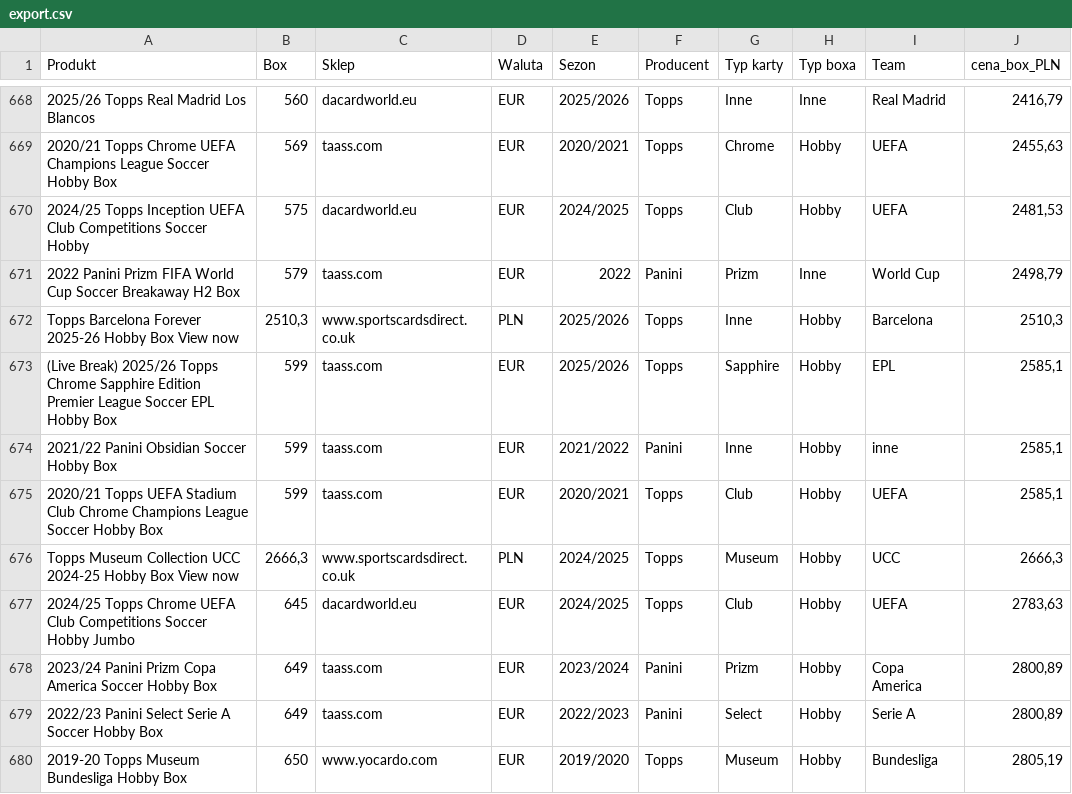
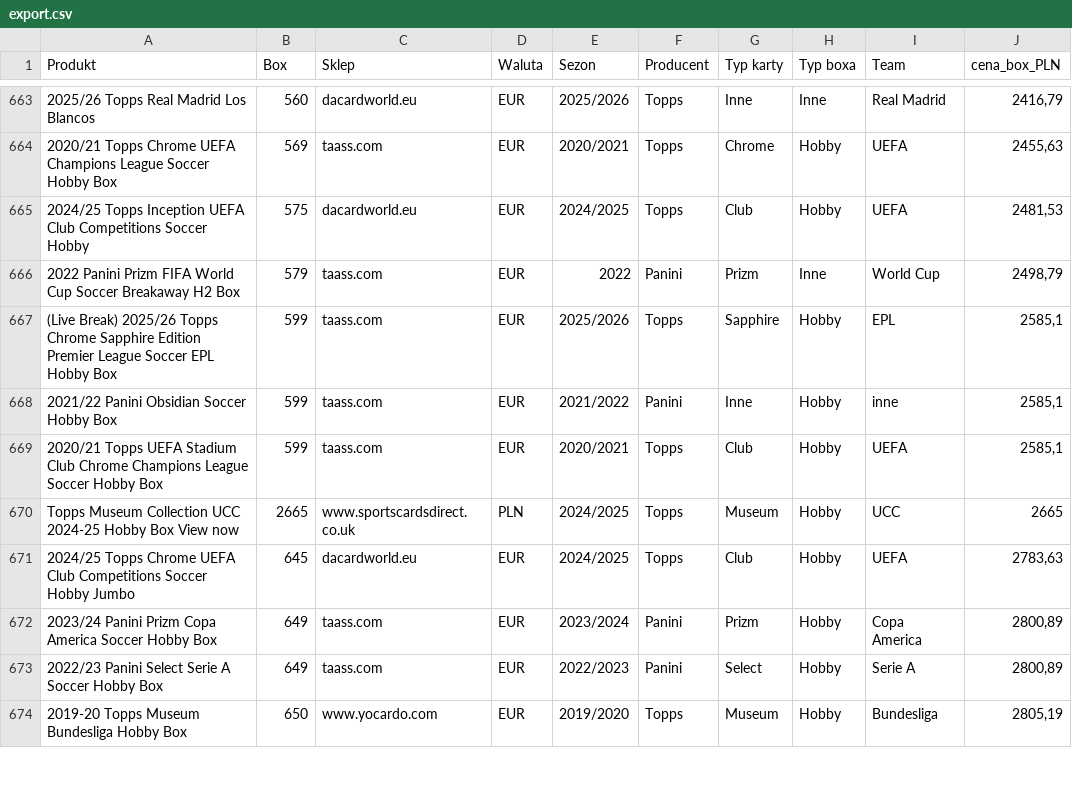
Before and after one commit to biwman/boxy, a CSV file: export.csv, drawn as a sheet; only a part is shown, gaps mark what is left out; removed rows and columns are numbered as before the commit, all else as after; the diff covers the shown part only; the diff names each change by its address in the sheet, - before the commit and + after, or states it on an @@ line.

```diff
--- a/export.csv
+++ b/export.csv
-row 672: Topps Barcelona Forever 2025-26 Hobby Box View now | 2510,3 | www.sportscardsdirect.co.uk | PLN | 2025/2026 | Topps | Inne | Hobby | Barcelona | 2510,3
-B670 (Box): 2666,3
+B670 (Box): 2665
-J670 (cena_box_PLN): 2666,3
+J670 (cena_box_PLN): 2665
```
Also changed, not shown: 2 added rows, 7 removed rows and 36 edited cells elsewhere in this file, config.csv, 1 other file.
